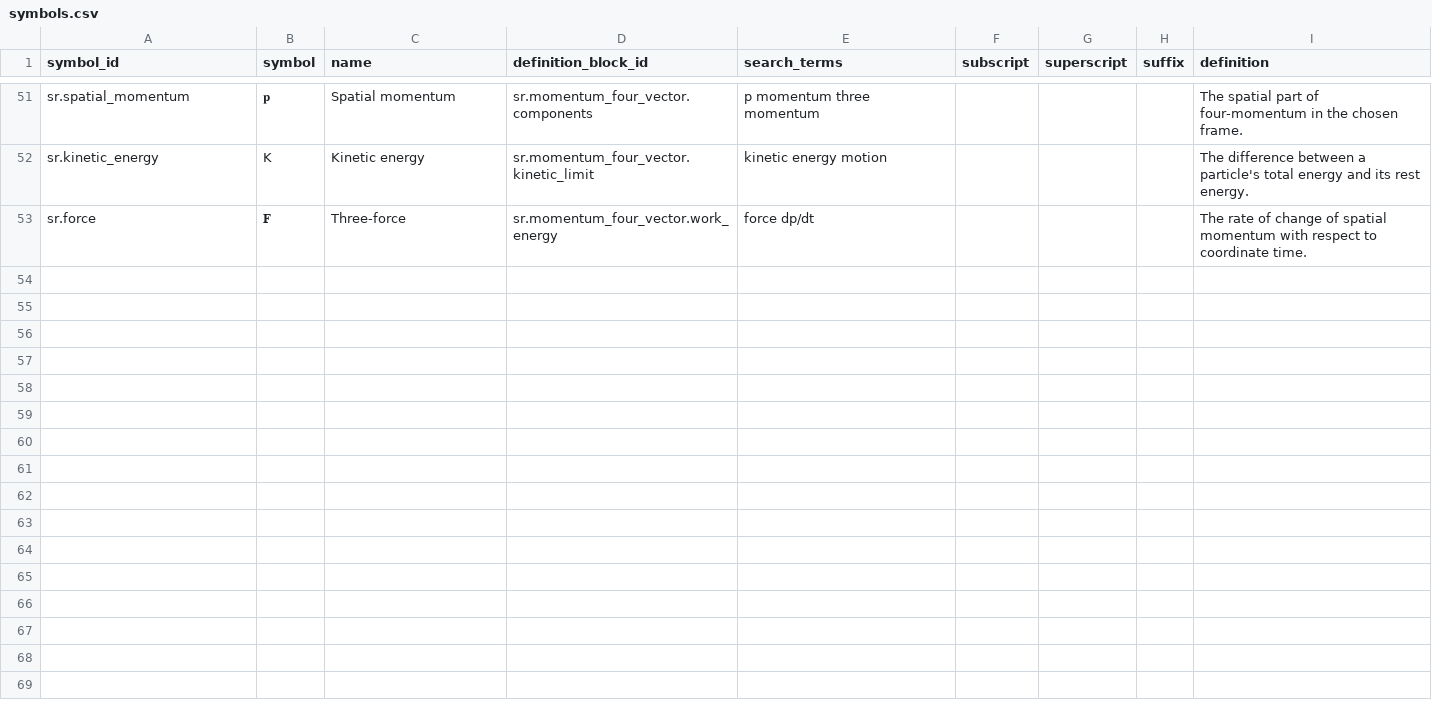
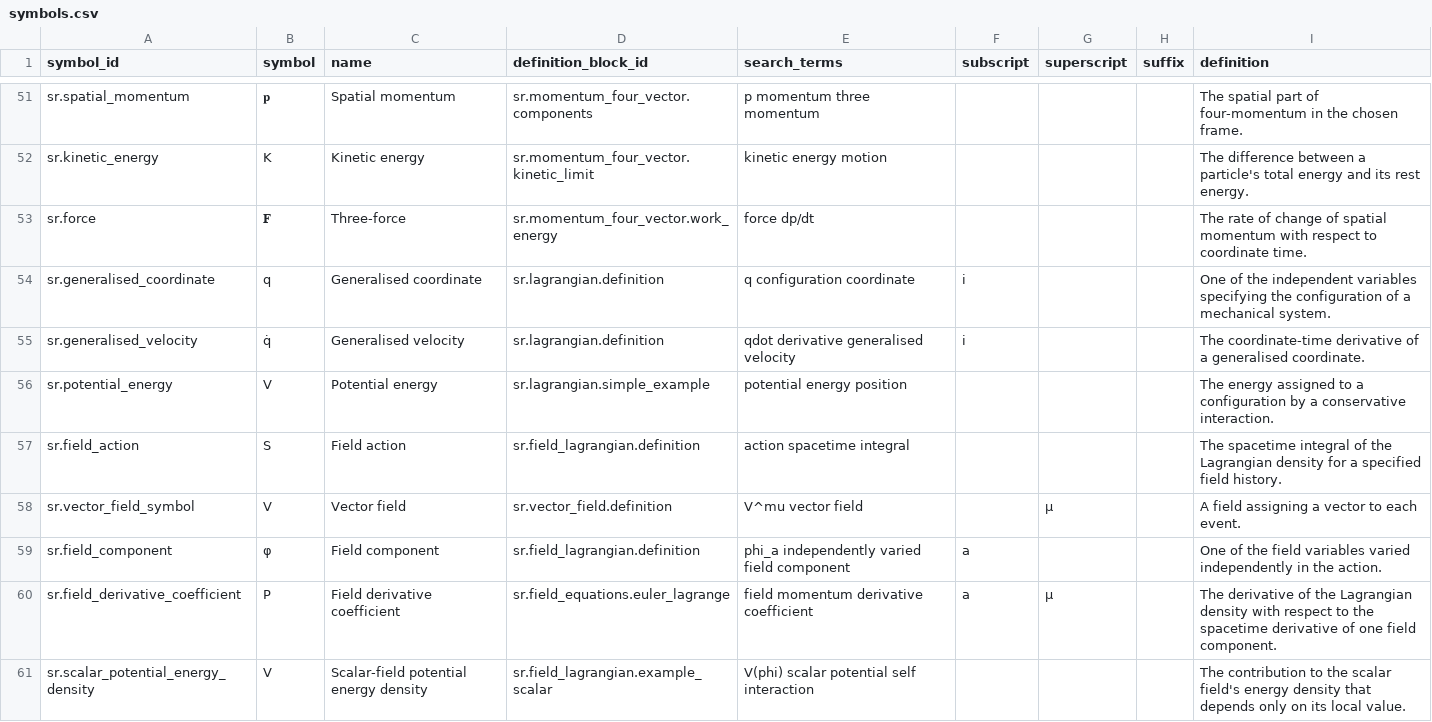
Before and after one commit to ipoole/sr-kg, a CSV file: domains/sr/data/symbols.csv, drawn as a sheet; only a part is shown, gaps mark what is left out; the diff names each change by its address in the sheet, - before the commit and + after, or states it on an @@ line.

```diff
--- a/domains/sr/data/symbols.csv
+++ b/domains/sr/data/symbols.csv
+row 54: sr.generalised_coordinate | q | Generalised coordinate | sr.lagrangian.definition | q configuration coordinate | i |  |  | One of the independent variables specifying the configuration of a mechanical system.
+row 55: sr.generalised_velocity | q̇ | Generalised velocity | sr.lagrangian.definition | qdot derivative generalised velocity | i |  |  | The coordinate-time derivative of a generalised coordinate.
+row 56: sr.potential_energy | V | Potential energy | sr.lagrangian.simple_example | potential energy position |  |  |  | The energy assigned to a configuration by a conservative interaction.
+row 57: sr.field_action | S | Field action | sr.field_lagrangian.definition | action spacetime integral |  |  |  | The spacetime integral of the Lagrangian density for a specified field history.
+row 58: sr.vector_field_symbol | V | Vector field | sr.vector_field.definition | V^mu vector field |  | μ |  | A field assigning a vector to each event.
+row 59: sr.field_component | φ | Field component | sr.field_lagrangian.definition | phi_a independently varied field component | a |  |  | One of the field variables varied independently in the action.
+row 60: sr.field_derivative_coefficient | P | Field derivative coefficient | sr.field_equations.euler_lagrange | field momentum derivative coefficient | a | μ |  | The derivative of the Lagrangian density with respect to the spacetime derivative of one field component.
+row 61: sr.scalar_potential_energy_density | V | Scalar-field potential energy density | sr.field_lagrangian.example_scalar | V(phi) scalar potential self interaction |  |  |  | The contribution to the scalar field's energy density that depends only on its local value.
```
Also changed, not shown: domains/sr/data/content_blocks.csv, 1 other file.
